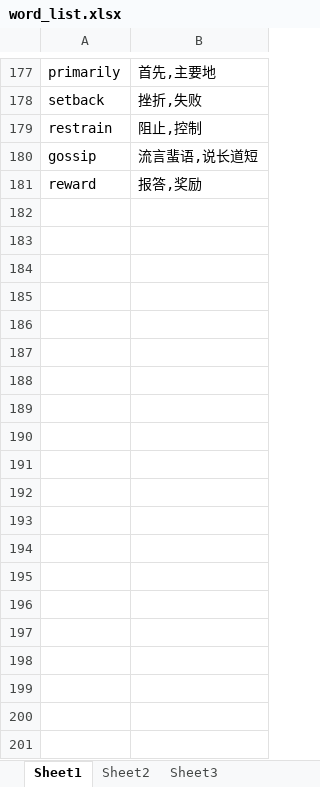
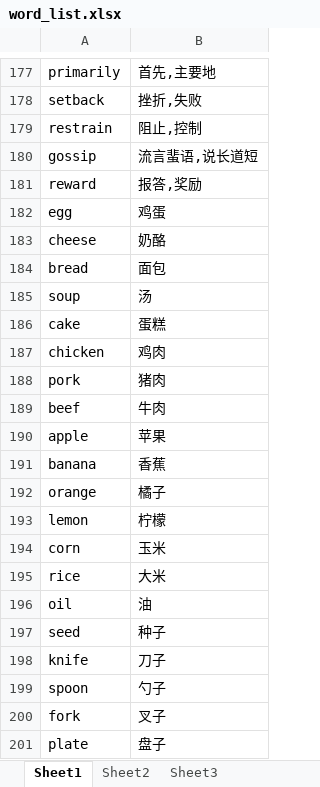
Before and after one commit to y2h07/word_learning, an Excel workbook: word_list.xlsx, sheet Sheet1, drawn as a sheet; only a part is shown, gaps mark what is left out; values as stored, in another font and other column widths than the file's, no borders; the diff covers the shown part only; the diff names each change by its address in the sheet, - before the commit and + after, or states it on an @@ line.

Commit message:
添加了词汇

```diff
--- a/word_list.xlsx (sheet Sheet1)
+++ b/word_list.xlsx (sheet Sheet1)
+row 182: egg | 鸡蛋
+row 183: cheese | 奶酪
+row 184: bread | 面包
+row 185: soup | 汤
+row 186: cake | 蛋糕
+row 187: chicken | 鸡肉
+row 188: pork | 猪肉
+row 189: beef | 牛肉
+row 190: apple | 苹果
+row 191: banana | 香蕉
+row 192: orange | 橘子
+row 193: lemon | 柠檬
+row 194: corn | 玉米
+row 195: rice | 大米
+row 196: oil | 油
+row 197: seed | 种子
+row 198: knife | 刀子
+row 199: spoon | 勺子
+row 200: fork | 叉子
+row 201: plate | 盘子
```
Also changed, not shown: 120 added rows elsewhere in this sheet.
